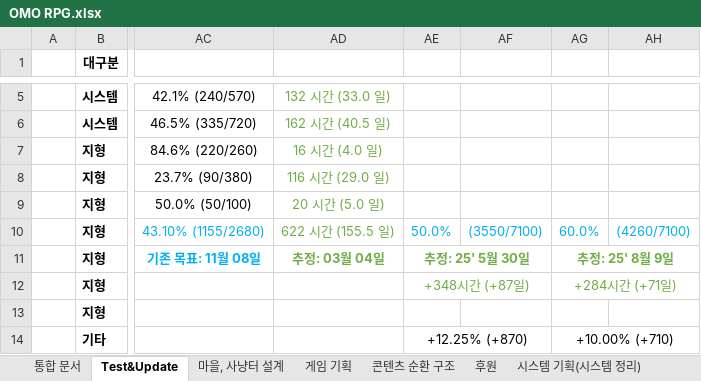
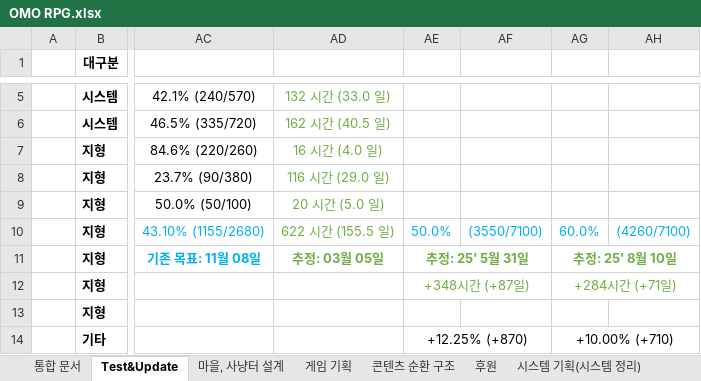
Before and after one commit to fooiffs/OMORPG, an Excel workbook: OMO RPG.xlsx, sheet Test&Update, drawn as a sheet; only a part is shown, gaps mark what is left out; values as stored, in another font and other column widths than the file's, no borders; conditional formats not drawn; the diff names each change by its address in the sheet, - before the commit and + after, or states it on an @@ line.

```diff
--- a/OMO RPG.xlsx (sheet Test&Update)
+++ b/OMO RPG.xlsx (sheet Test&Update)
-AD11: 추정: 03월 04일
+AD11: 추정: 03월 05일
-AE11: 추정: 25' 5월 30일
+AE11: 추정: 25' 5월 31일
-AG11: 추정: 25' 8월 9일
+AG11: 추정: 25' 8월 10일
```
Also changed, not shown: 18 other files.
